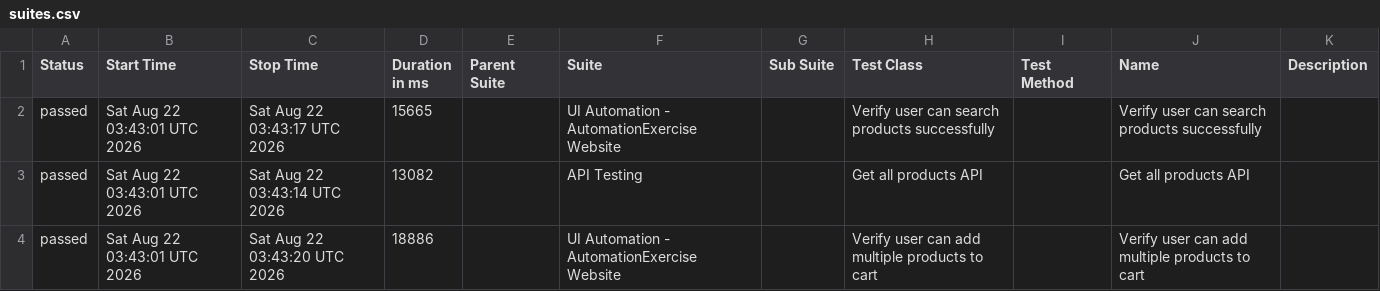
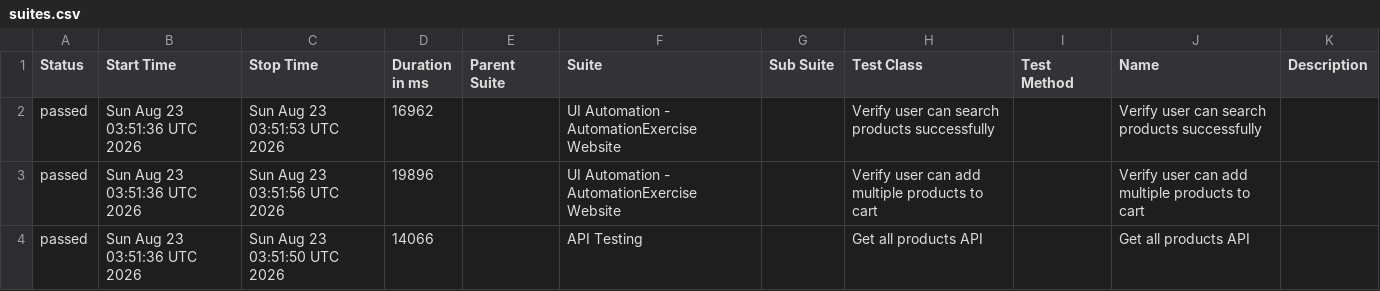
Before and after one commit to arjunonkar/suiapiautomation, a CSV file: data/suites.csv, drawn as a sheet.

```diff
--- a/data/suites.csv
+++ b/data/suites.csv
@@ -1,4 +1,4 @@
 "Status","Start Time","Stop Time","Duration in ms","Parent Suite","Suite","Sub Suite","Test Class","Test Method","Name","Description"
-"passed","Sat Aug 22 03:43:01 UTC 2026","Sat Aug 22 03:43:17 UTC 2026","15665","","UI Automation - AutomationExercise Website","","Verify user can search products successfully","","Verify user can search products successfully",""
-"passed","Sat Aug 22 03:43:01 UTC 2026","Sat Aug 22 03:43:14 UTC 2026","13082","","API Testing","","Get all products API","","Get all products API",""
-"passed","Sat Aug 22 03:43:01 UTC 2026","Sat Aug 22 03:43:20 UTC 2026","18886","","UI Automation - AutomationExercise Website","","Verify user can add multiple products to cart","","Verify user can add multiple products to cart",""
+"passed","Sun Aug 23 03:51:36 UTC 2026","Sun Aug 23 03:51:53 UTC 2026","16962","","UI Automation - AutomationExercise Website","","Verify user can search products successfully","","Verify user can search products successfully",""
+"passed","Sun Aug 23 03:51:36 UTC 2026","Sun Aug 23 03:51:56 UTC 2026","19896","","UI Automation - AutomationExercise Website","","Verify user can add multiple products to cart","","Verify user can add multiple products to cart",""
+"passed","Sun Aug 23 03:51:36 UTC 2026","Sun Aug 23 03:51:50 UTC 2026","14066","","API Testing","","Get all products API","","Get all products API",""
```
Also changed, not shown: 21 other files.
